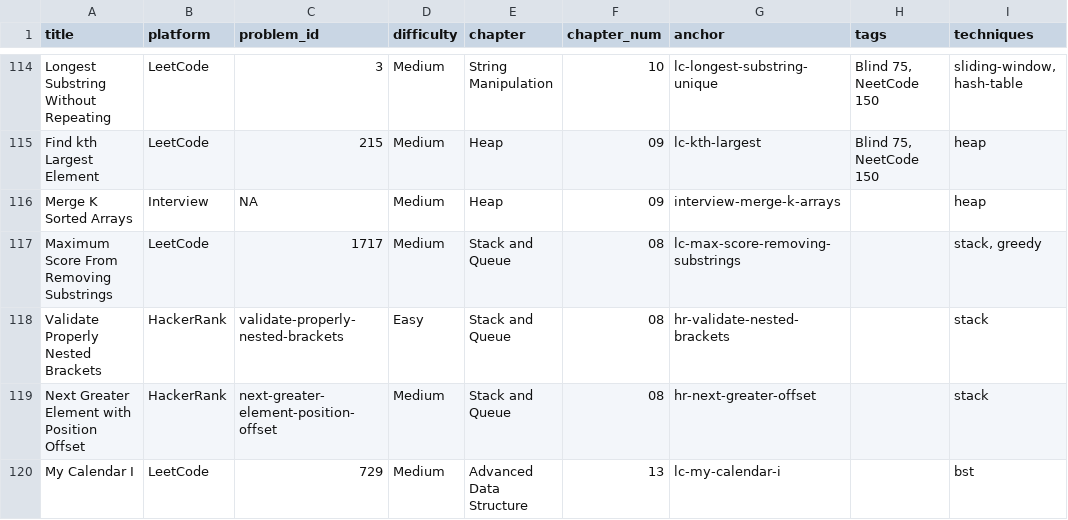
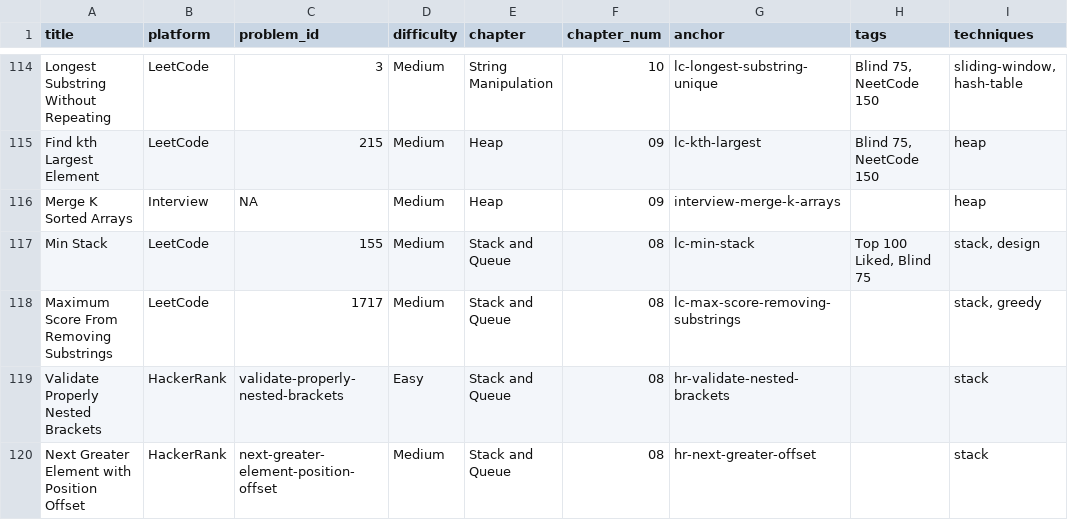
Before and after one commit to mcfongtw/CodingInterview, a CSV file: problems_data.csv, drawn as a sheet; only a part is shown, gaps mark what is left out; the shorter side is filled out with more unchanged rows; the diff names each change by its address in the sheet, - before the commit and + after, or states it on an @@ line.

Commit message:
Add Min Stack documentation and update metadata
- Add detailed documentation for LeetCode 155 (Min Stack) in `08-stack-and-queue-02-leetcode.Rmd`.
    - Includes a walkthrough for the Single Stack with Paired Values approach.
    - Provides complexity analysis and step-by-step visual examples.
    - Adds complete implementations in Java and Golang.
- Update `problems_data.csv` to include metadata for LeetCode 155.

```diff
--- a/problems_data.csv
+++ b/problems_data.csv
+row 117: Min Stack | LeetCode | 155 | Medium | Stack and Queue | 08 | lc-min-stack | Top 100 Liked, Blind 75 | stack, design
```
Also changed, not shown: 1 other file.
